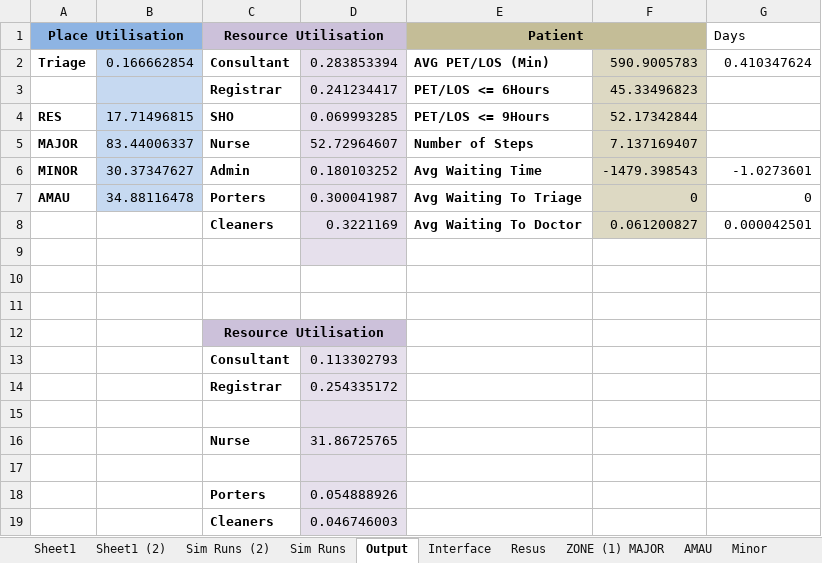
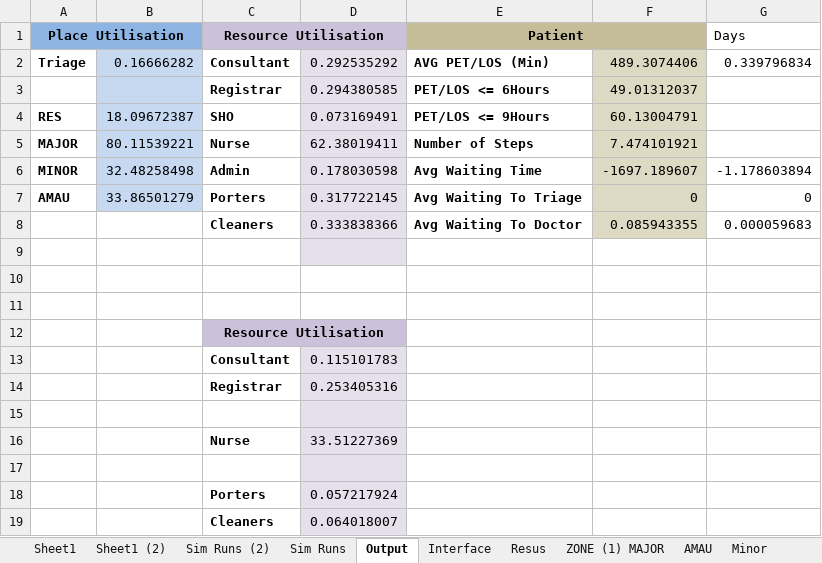
Before and after one commit to hebahabib/Tallaght-Model, an Excel workbook: Tallagh Model-baseline 1-11-2012/Model/control.xlsx, sheet Output, drawn as a sheet; values as stored, in another font and other column widths than the file's, no borders; removed rows and columns are numbered as before the commit, all else as after; the diff names each change by its address in the sheet, - before the commit and + after, or states it on an @@ line.

```diff
--- a/Tallagh Model-baseline 1-11-2012/Model/control.xlsx (sheet Output)
+++ b/Tallagh Model-baseline 1-11-2012/Model/control.xlsx (sheet Output)
-B2: 0.166662854
+B2: 0.16666282
-D2: 0.283853394
+D2: 0.292535292
-F2: 590.9005783
+F2: 489.3074406
-G2 (Days): 0.410347624
+G2 (Days): 0.339796834
-D3: 0.241234417
+D3: 0.294380585
-F3: 45.33496823
+F3: 49.01312037
-B4: 17.71496815
+B4: 18.09672387
-D4: 0.069993285
+D4: 0.073169491
-F4: 52.17342844
+F4: 60.13004791
-B5: 83.44006337
+B5: 80.11539221
-D5: 52.72964607
+D5: 62.38019411
-F5: 7.137169407
+F5: 7.474101921
-B6: 30.37347627
+B6: 32.48258498
-D6: 0.180103252
+D6: 0.178030598
-F6: -1479.398543
+F6: -1697.189607
-G6 (Days): -1.0273601
+G6 (Days): -1.178603894
-B7: 34.88116478
+B7: 33.86501279
-D7: 0.300041987
+D7: 0.317722145
-row 8:  |  | Cleaners | 0.3221169 | Avg Waiting To Doctor | 0.061200827 | 0.000042501
+row 8:  |  | Cleaners | 0.333838366 | Avg Waiting To Doctor | 0.085943355 | 0.000059683
-D13: 0.113302793
+D13: 0.115101783
-D14: 0.254335172
+D14: 0.253405316
-D16: 31.86725765
+D16: 33.51227369
-D18: 0.054888926
+D18: 0.057217924
-D19: 0.046746003
+D19: 0.064018007
```
Also changed, not shown: sheet Sim Runs (2), sheet Sim Runs, sheet Discharge Waiting Time, sheet Routes AMAU, 2 other files.
